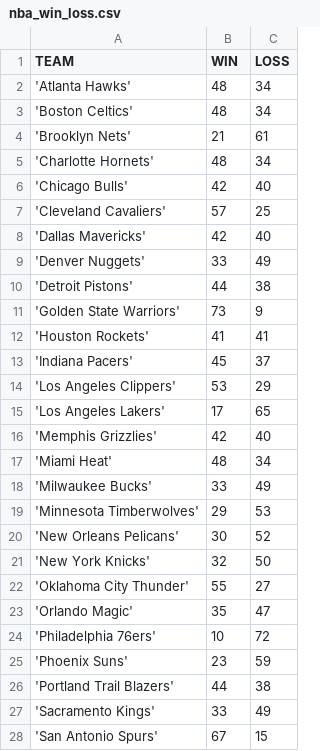
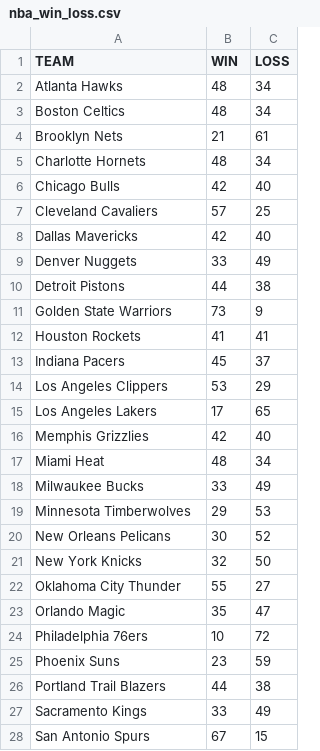
Before and after one commit to abby621/cs1070_materials, a CSV file: demos/nba_win_loss.csv, drawn as a sheet; only a part is shown; the diff covers the shown part only.

Commit message:
fixing csv

```diff
--- a/demos/nba_win_loss.csv
+++ b/demos/nba_win_loss.csv
@@ -1,28 +1,28 @@
 TEAM,WIN,LOSS
-'Atlanta Hawks',48,34
-'Boston Celtics',48,34
-'Brooklyn Nets',21,61
-'Charlotte Hornets',48,34
-'Chicago Bulls',42,40
-'Cleveland Cavaliers',57,25
-'Dallas Mavericks',42,40
-'Denver Nuggets',33,49
-'Detroit Pistons',44,38
-'Golden State Warriors',73,9
-'Houston Rockets',41,41
-'Indiana Pacers',45,37
-'Los Angeles Clippers',53,29
-'Los Angeles Lakers',17,65
-'Memphis Grizzlies',42,40
-'Miami Heat',48,34
-'Milwaukee Bucks',33,49
-'Minnesota Timberwolves',29,53
-'New Orleans Pelicans',30,52
-'New York Knicks',32,50
-'Oklahoma City Thunder',55,27
-'Orlando Magic',35,47
-'Philadelphia 76ers',10,72
-'Phoenix Suns',23,59
-'Portland Trail Blazers',44,38
-'Sacramento Kings',33,49
-'San Antonio Spurs',67,15
+Atlanta Hawks,48,34
+Boston Celtics,48,34
+Brooklyn Nets,21,61
+Charlotte Hornets,48,34
+Chicago Bulls,42,40
+Cleveland Cavaliers,57,25
+Dallas Mavericks,42,40
+Denver Nuggets,33,49
+Detroit Pistons,44,38
+Golden State Warriors,73,9
+Houston Rockets,41,41
+Indiana Pacers,45,37
+Los Angeles Clippers,53,29
+Los Angeles Lakers,17,65
+Memphis Grizzlies,42,40
+Miami Heat,48,34
+Milwaukee Bucks,33,49
+Minnesota Timberwolves,29,53
+New Orleans Pelicans,30,52
+New York Knicks,32,50
+Oklahoma City Thunder,55,27
+Orlando Magic,35,47
+Philadelphia 76ers,10,72
+Phoenix Suns,23,59
+Portland Trail Blazers,44,38
+Sacramento Kings,33,49
+San Antonio Spurs,67,15
```
Also changed, not shown: 3 edited cells elsewhere in this file.
